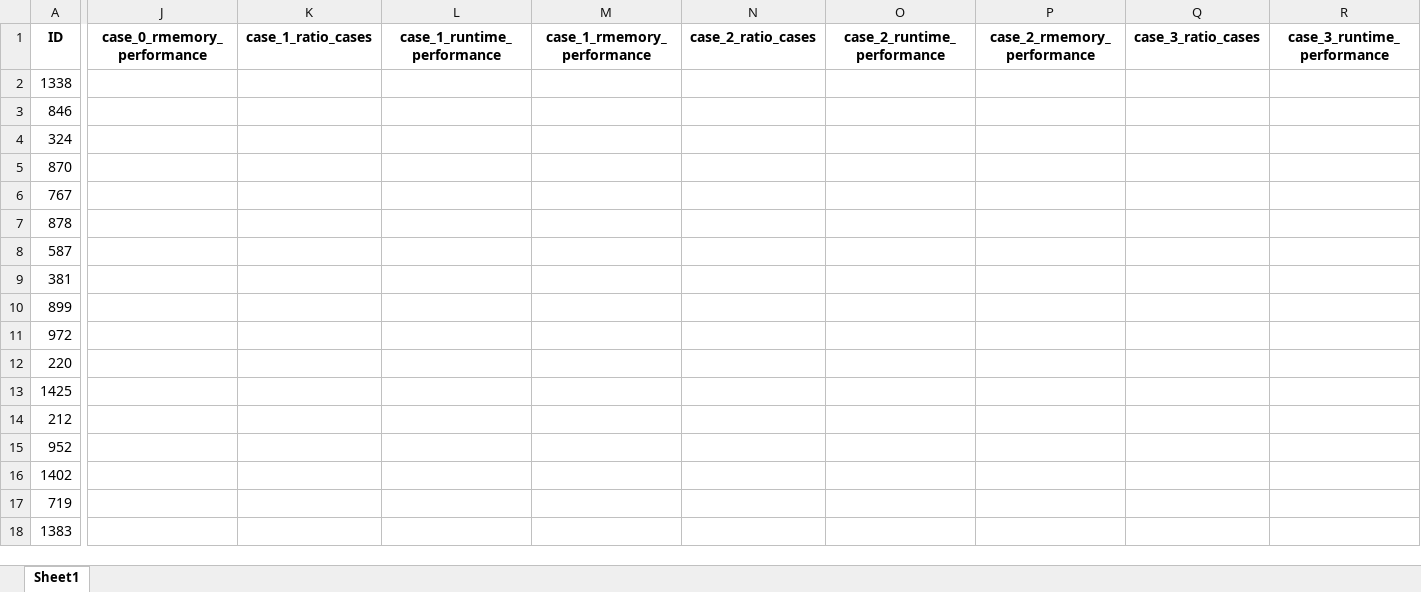
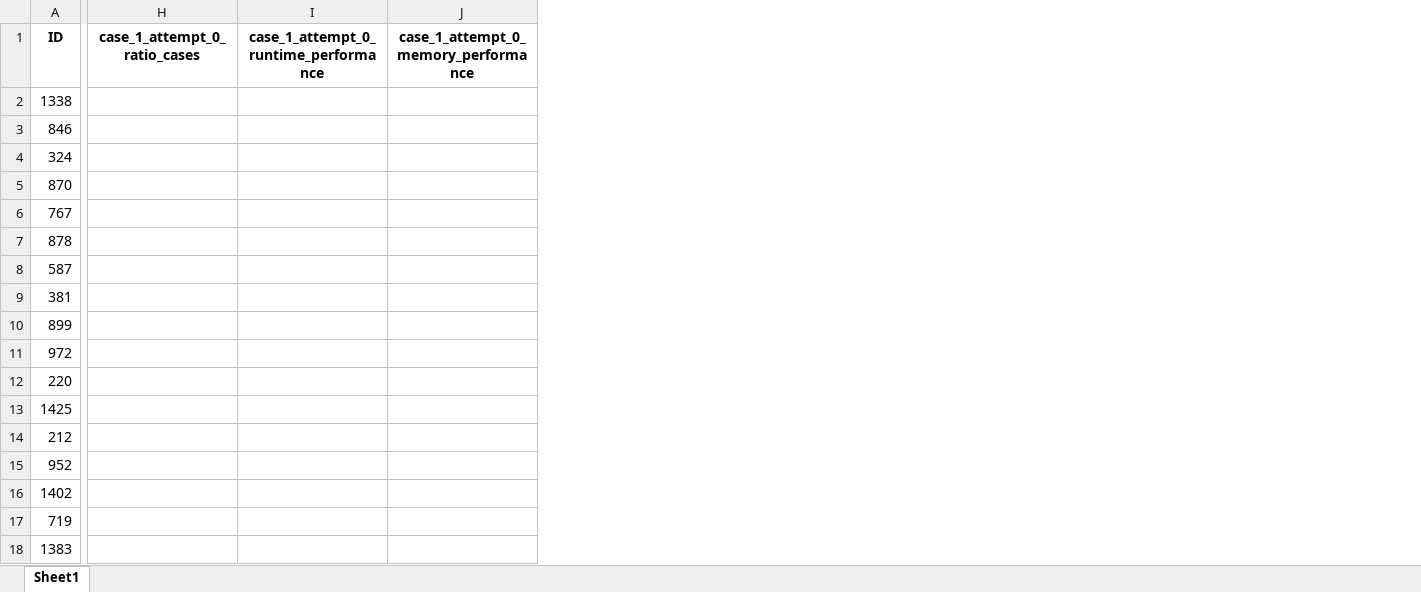
Before and after one commit to Felix-hans/GenerativeBenchmarking, an Excel workbook: data/assess_hard_questions.xlsx, sheet Sheet1, drawn as a sheet; only a part is shown, gaps mark what is left out; values as stored, in another font and other column widths than the file's, no borders; removed rows and columns are numbered as before the commit, all else as after; the diff covers the shown part only; the diff names each change by its address in the sheet, - before the commit and + after, or states it on an @@ line.

Commit message:
pipeline nearly done, just sample performance log has issues

```diff
--- a/data/assess_hard_questions.xlsx (sheet Sheet1)
+++ b/data/assess_hard_questions.xlsx (sheet Sheet1)
+column H (case_1_attempt_0_ratio_cases), empty
+column I, row 1: case_1_attempt_0_runtime_performance
+column J, row 1: case_1_attempt_0_memory_performance
-column J (case_0_rmemory_performance), empty
-column K (case_1_ratio_cases), empty
-column L (case_1_runtime_performance), empty
-column M (case_1_rmemory_performance), empty
-column N (case_2_ratio_cases), empty
-column O (case_2_runtime_performance), empty
-column P (case_2_rmemory_performance), empty
-column Q (case_3_ratio_cases), empty
-column R (case_3_runtime_performance), empty
```
Also changed, not shown: 4 added columns, 4 removed columns and 4 edited cells elsewhere in this sheet, data/Leetcode_question_log.xlsx, 47 other files.
